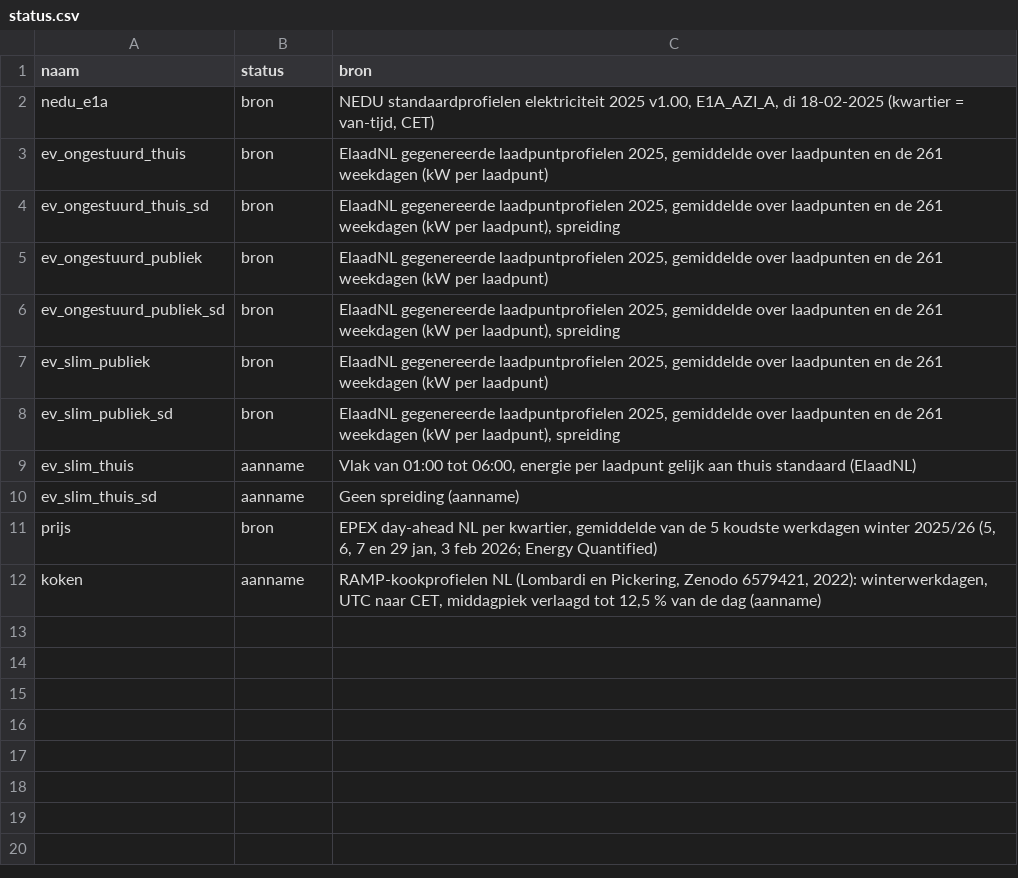
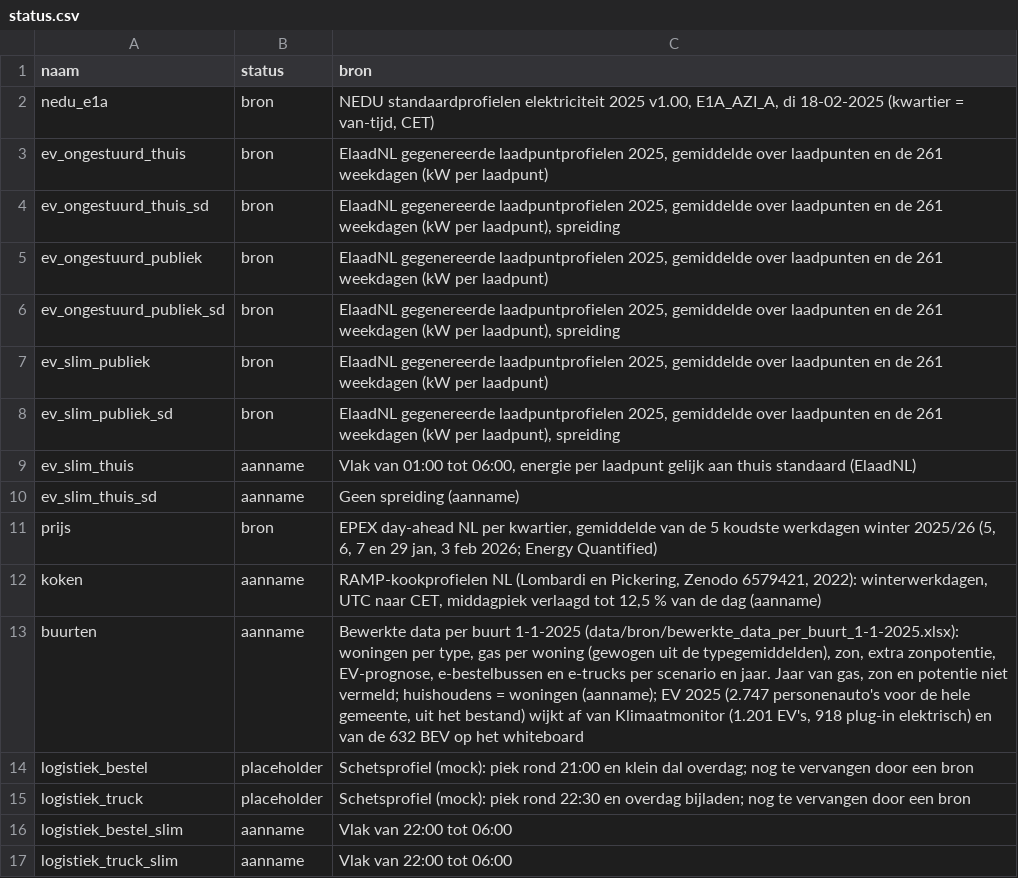
Before and after one commit to ottofabius-krachtwerk/netbelasting-oegstgeest, a CSV file: data/real/status.csv, drawn as a sheet; the diff names each change by its address in the sheet, - before the commit and + after, or states it on an @@ line.

```diff
--- a/data/real/status.csv
+++ b/data/real/status.csv
+row 13: buurten | aanname | Bewerkte data per buurt 1-1-2025 (data/bron/bewerkte_data_per_buurt_1-1-2025.xlsx): woningen per type, gas per woning (gewogen uit de typegemiddelden), zon, extra zonpotentie, EV-prognose, e-bestelbussen en e-trucks per scenario en jaar. Jaar van gas, zon en potentie niet vermeld; huishoudens = woningen (aanname); EV 2025 (2.747 personenauto's voor de hele gemeente, uit het bestand) wijkt af van Klimaatmonitor (1.201 EV's, 918 plug-in elektrisch) en van de 632 BEV op het whiteboard
+row 14: logistiek_bestel | placeholder | Schetsprofiel (mock): piek rond 21:00 en klein dal overdag; nog te vervangen door een bron
+row 15: logistiek_truck | placeholder | Schetsprofiel (mock): piek rond 22:30 en overdag bijladen; nog te vervangen door een bron
+row 16: logistiek_bestel_slim | aanname | Vlak van 22:00 tot 06:00
+row 17: logistiek_truck_slim | aanname | Vlak van 22:00 tot 06:00
```
Also changed, not shown: data/real/buurten.csv, data/real/instraling_dayahead.csv, 4 other files.
